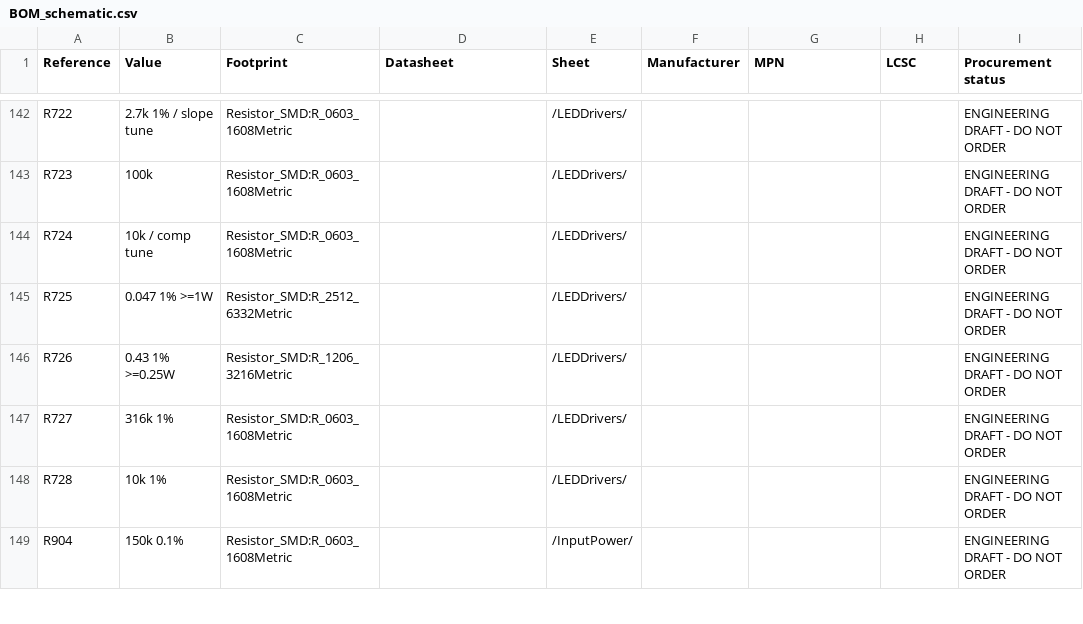
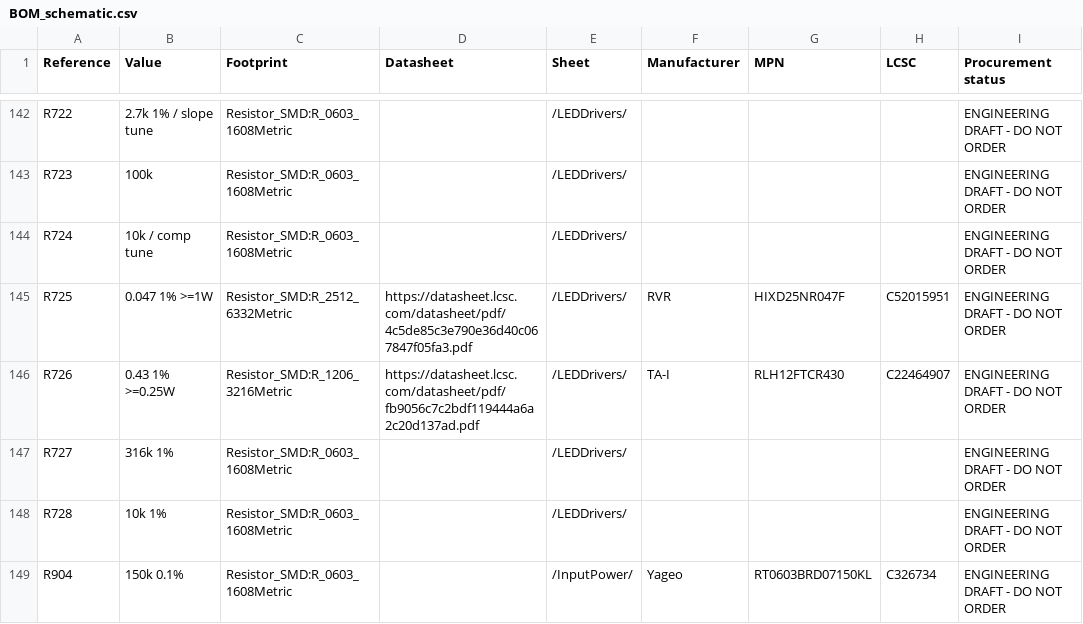
Before and after one commit to nikolajevs/ai, a CSV file: pcb/PCB_V1/BOM_schematic.csv, drawn as a sheet; only a part is shown, gaps mark what is left out; the diff covers the shown part only.

```diff
--- a/pcb/PCB_V1/BOM_schematic.csv
+++ b/pcb/PCB_V1/BOM_schematic.csv
@@ -144,6 +144,6 @@ R723,100k,Resistor_SMD:R_0603_1608Metric,,/LEDDrivers/,,,,ENGINEERING DRAFT - DO
 R724,10k / comp tune,Resistor_SMD:R_0603_1608Metric,,/LEDDrivers/,,,,ENGINEERING DRAFT - DO NOT ORDER
-R725,0.047 1% >=1W,Resistor_SMD:R_2512_6332Metric,,/LEDDrivers/,,,,ENGINEERING DRAFT - DO NOT ORDER
-R726,0.43 1% >=0.25W,Resistor_SMD:R_1206_3216Metric,,/LEDDrivers/,,,,ENGINEERING DRAFT - DO NOT ORDER
+R725,0.047 1% >=1W,Resistor_SMD:R_2512_6332Metric,https://datasheet.lcsc.com/datasheet/pdf/4c5de85c3e790e36d40c067847f05fa3.pdf,/LEDDrivers/,RVR,HIXD25NR047F,C52015951,ENGINEERING DRAFT - DO NOT ORDER
+R726,0.43 1% >=0.25W,Resistor_SMD:R_1206_3216Metric,https://datasheet.lcsc.com/datasheet/pdf/fb9056c7c2bdf119444a6a2c20d137ad.pdf,/LEDDrivers/,TA-I,RLH12FTCR430,C22464907,ENGINEERING DRAFT - DO NOT ORDER
 R727,316k 1%,Resistor_SMD:R_0603_1608Metric,,/LEDDrivers/,,,,ENGINEERING DRAFT - DO NOT ORDER
 R728,10k 1%,Resistor_SMD:R_0603_1608Metric,,/LEDDrivers/,,,,ENGINEERING DRAFT - DO NOT ORDER
-R904,150k 0.1%,Resistor_SMD:R_0603_1608Metric,,/InputPower/,,,,ENGINEERING DRAFT - DO NOT ORDER
+R904,150k 0.1%,Resistor_SMD:R_0603_1608Metric,,/InputPower/,Yageo,RT0603BRD07150KL,C326734,ENGINEERING DRAFT - DO NOT ORDER
```
Also changed, not shown: 54 edited cells elsewhere in this file, pcb/PCB_V1/BOM_v0.1.csv, 39 other files.
